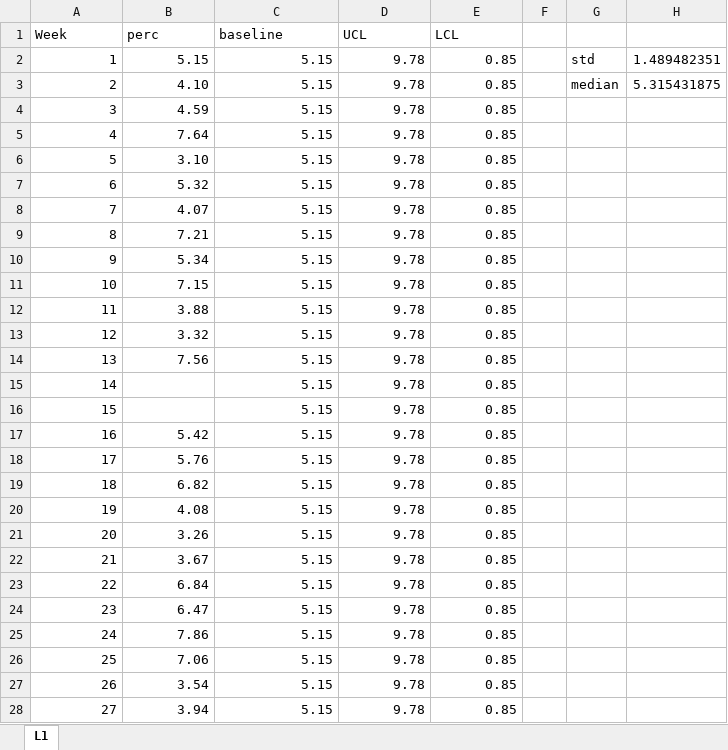
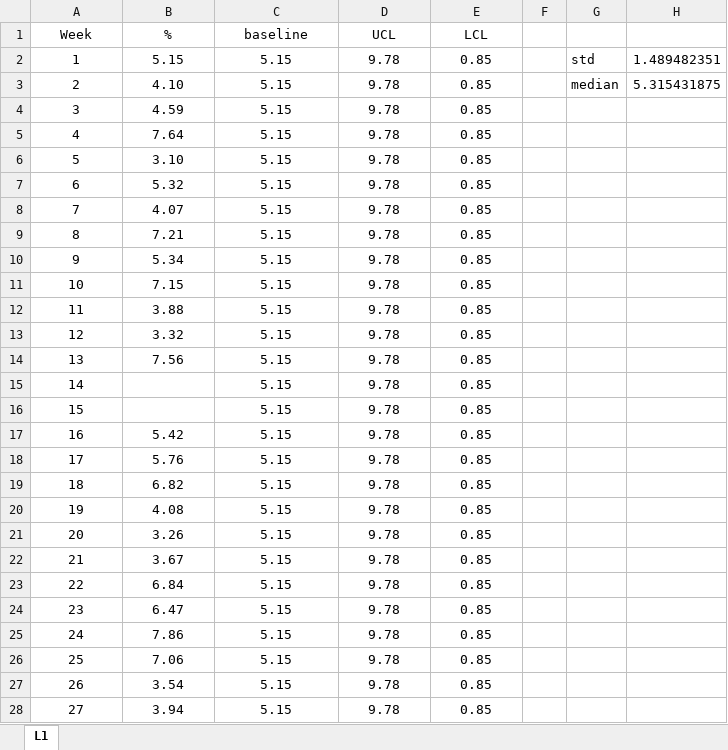
Before and after one commit to alioh/IHI-QI104, an Excel workbook: xlsx/L1-2.xlsx, sheet L1, drawn as a sheet; only a part is shown; values as stored, in another font and other column widths than the file's, no borders; charts and pictures not drawn; the diff covers the shown part only; the diff names each change by its address in the sheet, - before the commit and + after, or states it on an @@ line.

```diff
--- a/xlsx/L1-2.xlsx (sheet L1)
+++ b/xlsx/L1-2.xlsx (sheet L1)
-A1:E1 alignment: left
+A1:E1 alignment: center
-B1: perc
+B1: %
-A2:E14 alignment: right
+A2:E14 alignment: center
-A15:A16 alignment: right
+A15:A16 alignment: center
-C15:E16 alignment: right
+C15:E16 alignment: center
-A17:E28 alignment: right
+A17:E28 alignment: center
```
Also changed, not shown: cell formats elsewhere in this sheet, charts or pictures, xlsx/L1-1.xlsx, xlsx/L2-1.xlsx, 8 other files.
